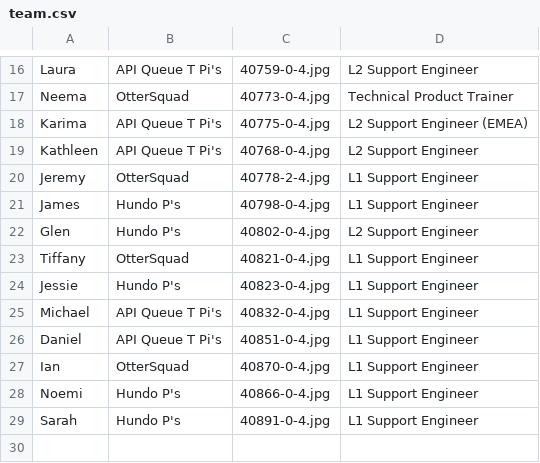
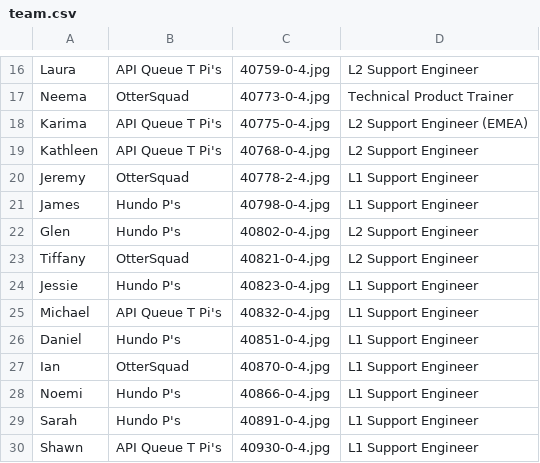
Before and after one commit to tiffanyqi/mp-onboarding, a CSV file: onboarding/static/onboarding/csv/team.csv, drawn as a sheet; only a part is shown, gaps mark what is left out.

Commit message:
edit team and trainings

```diff
--- a/onboarding/static/onboarding/csv/team.csv
+++ b/onboarding/static/onboarding/csv/team.csv
@@ -22,6 +22,6 @@ James, Hundo P's, 40798-0-4.jpg, L1 Support Engineer
 Glen, Hundo P's, 40802-0-4.jpg, L2 Support Engineer
-Tiffany, OtterSquad, 40821-0-4.jpg, L1 Support Engineer
+Tiffany, OtterSquad, 40821-0-4.jpg, L2 Support Engineer
 Jessie, Hundo P's, 40823-0-4.jpg, L1 Support Engineer
 Michael, API Queue T Pi's, 40832-0-4.jpg, L1 Support Engineer
-Daniel, API Queue T Pi's, 40851-0-4.jpg, L1 Support Engineer
+Daniel, Hundo P's, 40851-0-4.jpg, L1 Support Engineer
 Ian, OtterSquad, 40870-0-4.jpg, L1 Support Engineer
@@ -29 +29,2 @@ Noemi, Hundo P's, 40866-0-4.jpg, L1 Support Engineer
 Sarah, Hundo P's, 40891-0-4.jpg, L1 Support Engineer
+Shawn, API Queue T Pi's, 40930-0-4.jpg, L1 Support Engineer
```
Also changed, not shown: onboarding/static/onboarding/csv/training.csv, 1 other file.
